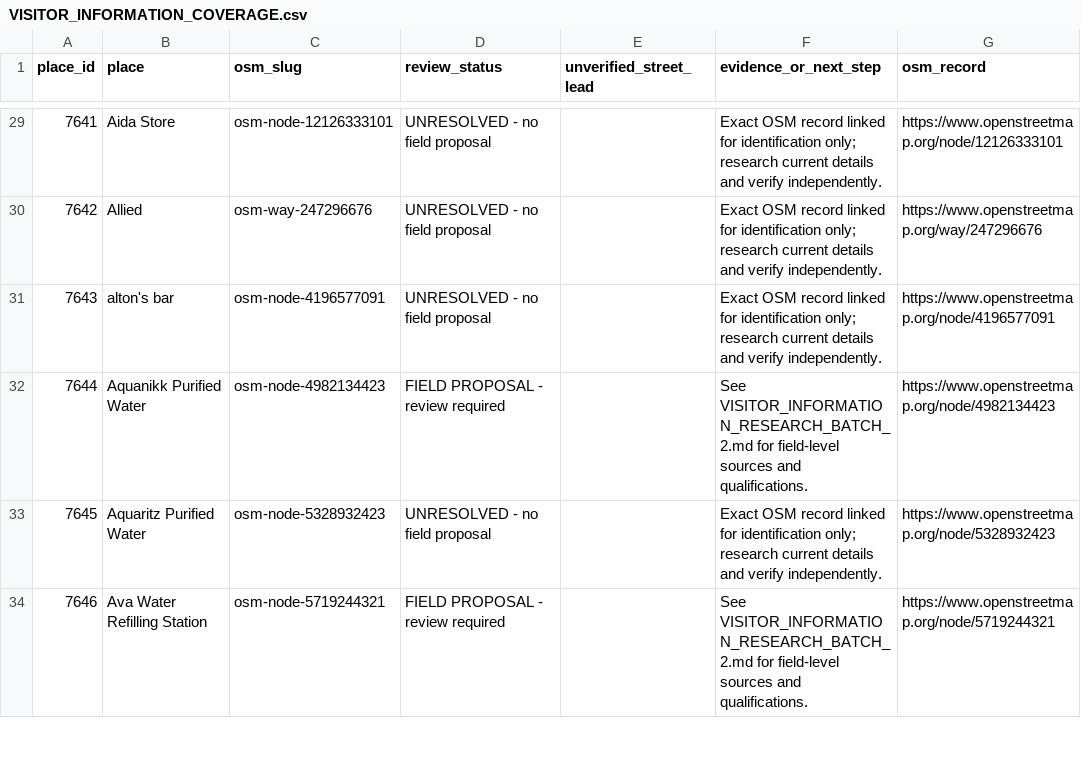
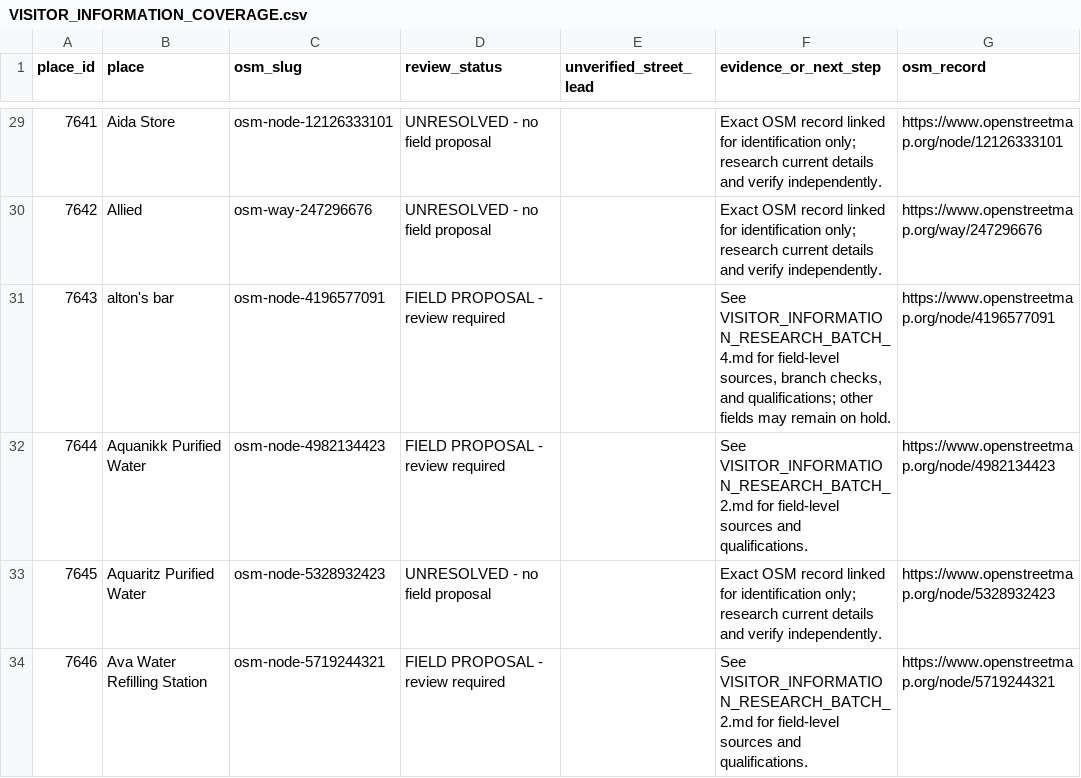
Before and after one commit to JohnTechBytes/BSIT3A-DJANGO-ExploreKabankalanon, a CSV file: docs/VISITOR_INFORMATION_COVERAGE.csv, drawn as a sheet; only a part is shown, gaps mark what is left out; the diff covers the shown part only.

Commit message:
Research more visitor details and record remaining conflicts
Co-authored-by: arena-agent <297053741+arena-agent@users.noreply.github.com>

```diff
--- a/docs/VISITOR_INFORMATION_COVERAGE.csv
+++ b/docs/VISITOR_INFORMATION_COVERAGE.csv
@@ -30,3 +30,3 @@
 7642,Allied,osm-way-247296676,UNRESOLVED - no field proposal,,Exact OSM record linked for identification only; research current details and verify independently.,https://www.openstreetmap.org/way/247296676
-7643,alton's bar,osm-node-4196577091,UNRESOLVED - no field proposal,,Exact OSM record linked for identification only; research current details and verify independently.,https://www.openstreetmap.org/node/4196577091
+7643,alton's bar,osm-node-4196577091,FIELD PROPOSAL - review required,,"See VISITOR_INFORMATION_RESEARCH_BATCH_4.md for field-level sources, branch checks, and qualifications; other fields may remain on hold.",https://www.openstreetmap.org/node/4196577091
 7644,Aquanikk Purified Water,osm-node-4982134423,FIELD PROPOSAL - review required,,See VISITOR_INFORMATION_RESEARCH_BATCH_2.md for field-level sources and qualifications.,https://www.openstreetmap.org/node/4982134423
```
Also changed, not shown: 48 edited cells elsewhere in this file, 1 other file.
